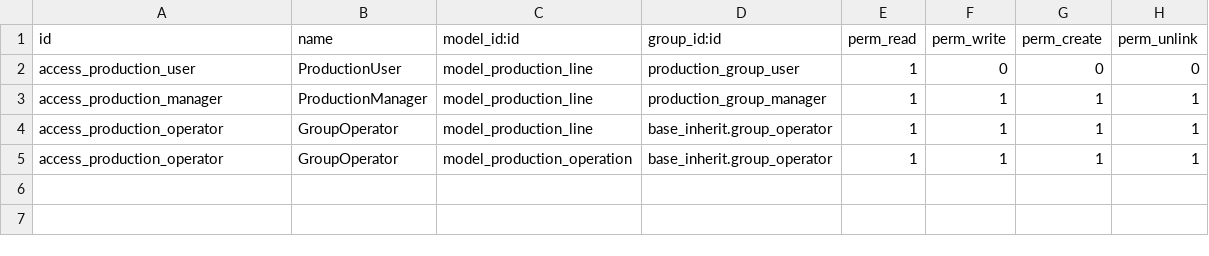
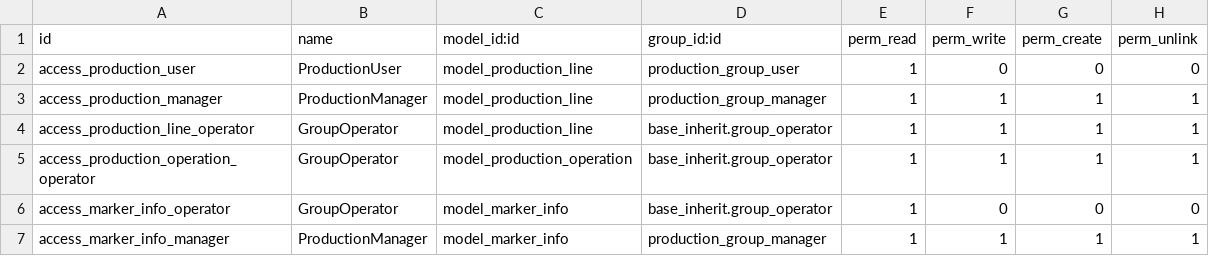
Before and after one commit to sangjiexun/Odoo-customzie, a CSV file: customzie-addons/production_line/security/ir.model.access.csv, drawn as a sheet.

```diff
--- a/customzie-addons/production_line/security/ir.model.access.csv
+++ b/customzie-addons/production_line/security/ir.model.access.csv
@@ -3,3 +3,5 @@ access_production_user,ProductionUser,model_production_line,production_group_use
 access_production_manager,ProductionManager,model_production_line,production_group_manager,1,1,1,1
-access_production_operator,GroupOperator,model_production_line,base_inherit.group_operator,1,1,1,1
-access_production_operator,GroupOperator,model_production_operation,base_inherit.group_operator,1,1,1,1
+access_production_line_operator,GroupOperator,model_production_line,base_inherit.group_operator,1,1,1,1
+access_production_operation_operator,GroupOperator,model_production_operation,base_inherit.group_operator,1,1,1,1
+access_marker_info_operator,GroupOperator,model_marker_info,base_inherit.group_operator,1,0,0,0
+access_marker_info_manager,ProductionManager,model_marker_info,production_group_manager,1,1,1,1
```
Also changed, not shown: 10 other files.
